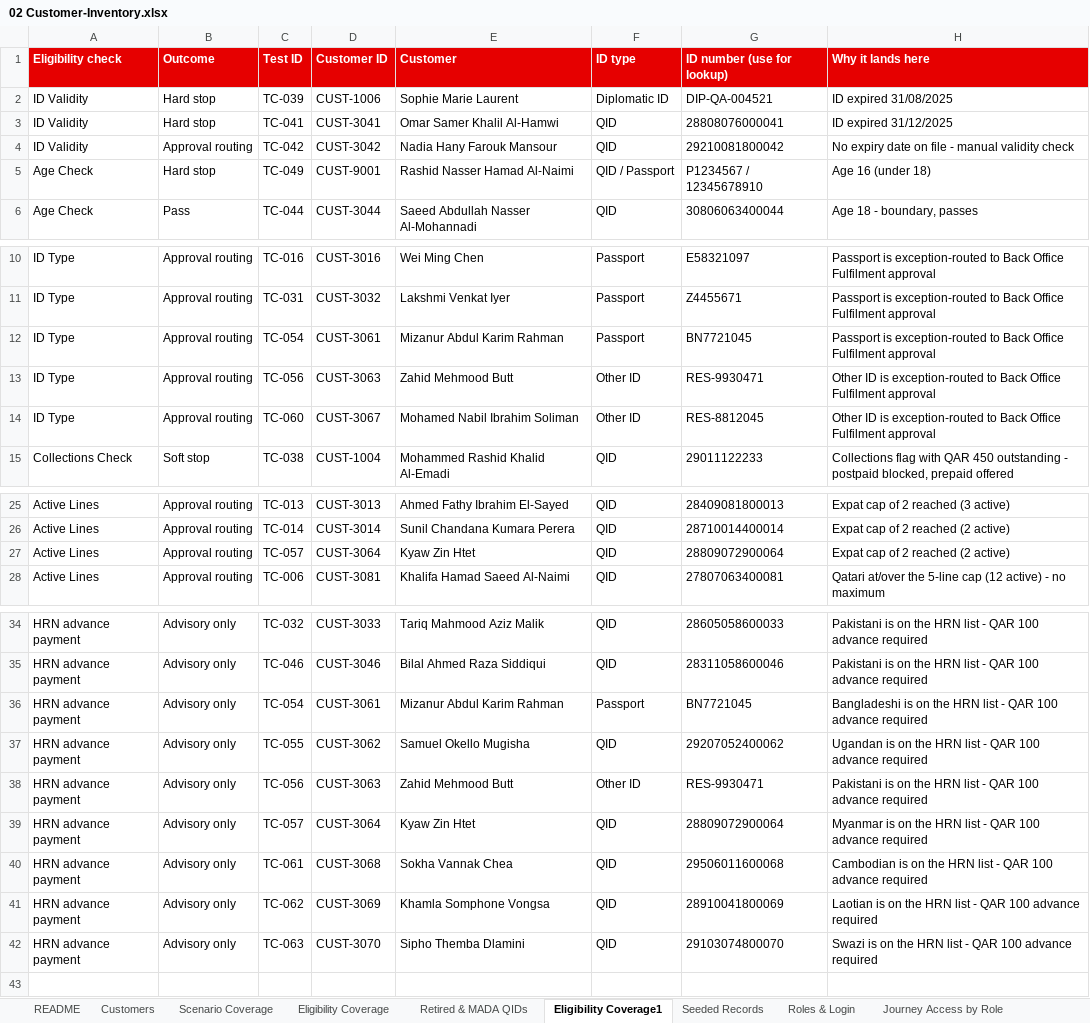
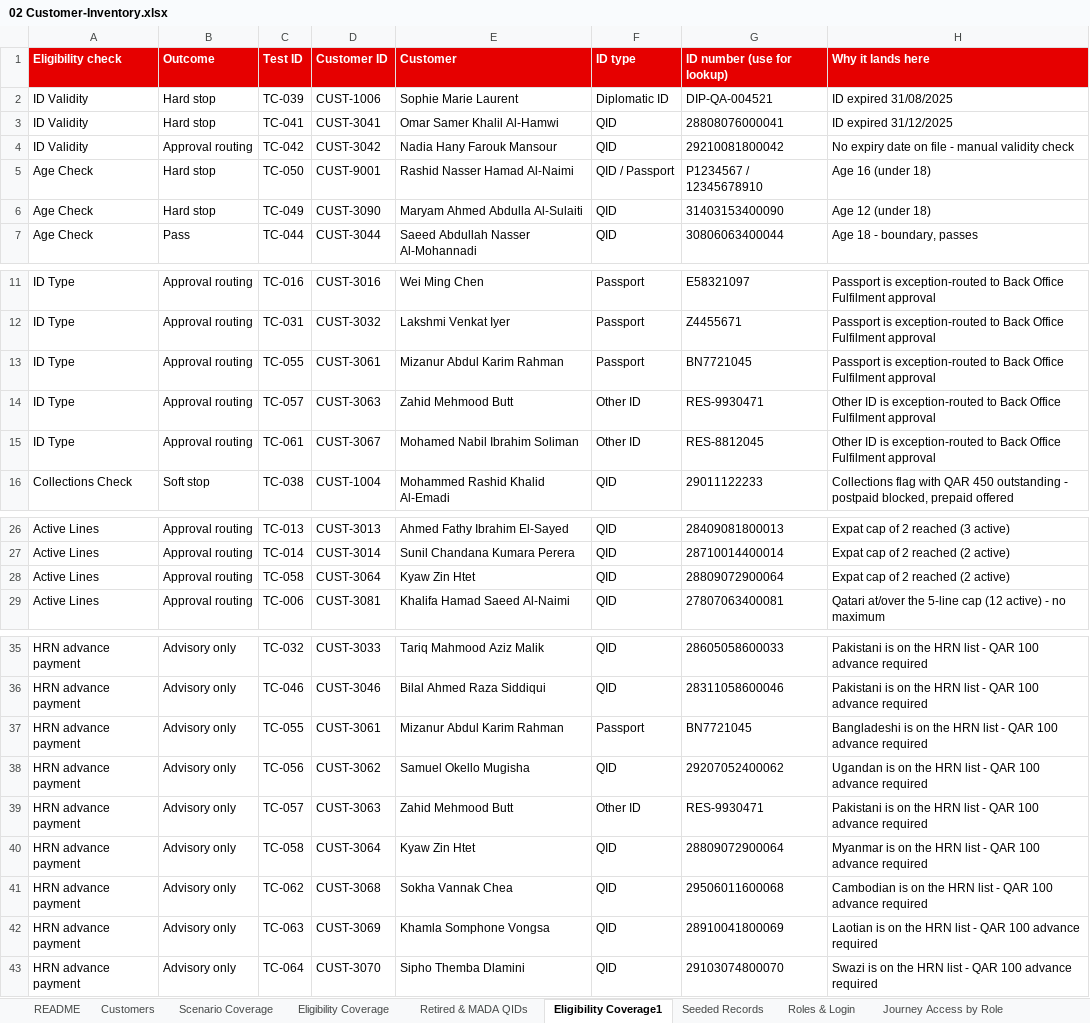
Before and after one commit to parithys/vfq-dxp, an Excel workbook: vfq-dxp-app/reference/outputs/02 Customer-Inventory.xlsx, sheet Eligibility Coverage1, drawn as a sheet; only a part is shown, gaps mark what is left out; values as stored, in another font and other column widths than the file's, no borders; addresses are those after the commit; the diff names each change by its address in the sheet, - before the commit and + after, or states it on an @@ line.

```diff
--- a/vfq-dxp-app/reference/outputs/02 Customer-Inventory.xlsx (sheet Eligibility Coverage1)
+++ b/vfq-dxp-app/reference/outputs/02 Customer-Inventory.xlsx (sheet Eligibility Coverage1)
-C5 (Test ID): TC-049
+C5 (Test ID): TC-050
+row 6: Age Check | Hard stop | TC-049 | CUST-3090 | Maryam Ahmed Abdulla Al-Sulaiti | QID | 31403153400090 | Age 12 (under 18)
-C13 (Test ID): TC-054
+C13 (Test ID): TC-055
-C14 (Test ID): TC-056
+C14 (Test ID): TC-057
-C15 (Test ID): TC-060
+C15 (Test ID): TC-061
-C28 (Test ID): TC-057
+C28 (Test ID): TC-058
-C37 (Test ID): TC-054
+C37 (Test ID): TC-055
-C38 (Test ID): TC-055
+C38 (Test ID): TC-056
-C39 (Test ID): TC-056
+C39 (Test ID): TC-057
-C40 (Test ID): TC-057
+C40 (Test ID): TC-058
-C41 (Test ID): TC-061
+C41 (Test ID): TC-062
-C42 (Test ID): TC-062
+C42 (Test ID): TC-063
-C43 (Test ID): TC-063
+C43 (Test ID): TC-064
```
Also changed, not shown: sheet Customers, sheet Seeded Records, sheet Scenario Coverage, sheet README, vfq-dxp-app/reference/outputs/Persona_Feature_Applicability_Matrix_Reference.xlsx, vfq-dxp-app/reference/outputs/Reusable_Capabilities_Inventory_Reference.xlsx, 31 other files.
